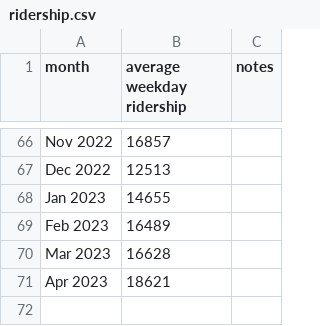
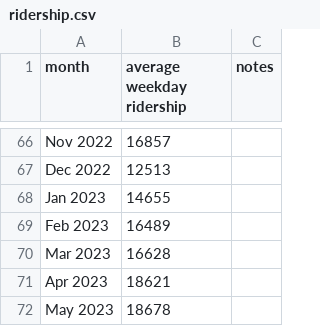
Before and after one commit to iechevarria/caltrain-ridership, a CSV file: ridership.csv, drawn as a sheet; only a part is shown, gaps mark what is left out.

```diff
--- a/ridership.csv
+++ b/ridership.csv
@@ -71 +71,2 @@ Mar 2023,16628,
 Apr 2023,18621,
+May 2023,18678,
```
Also changed, not shown: 3 other files.
